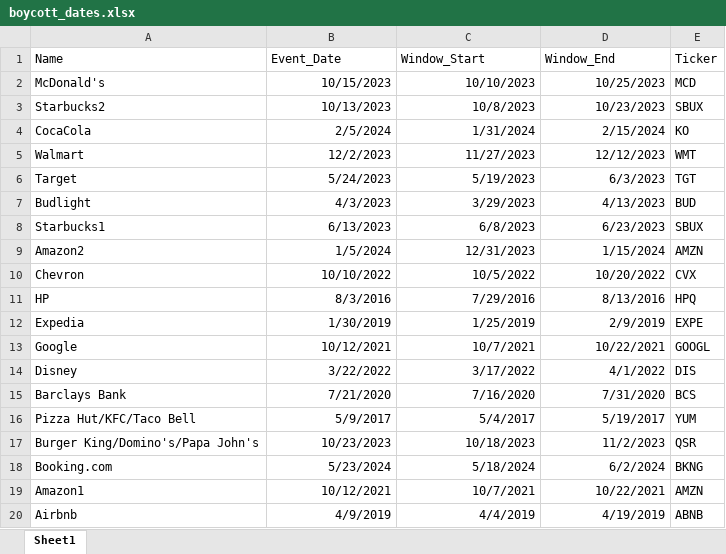
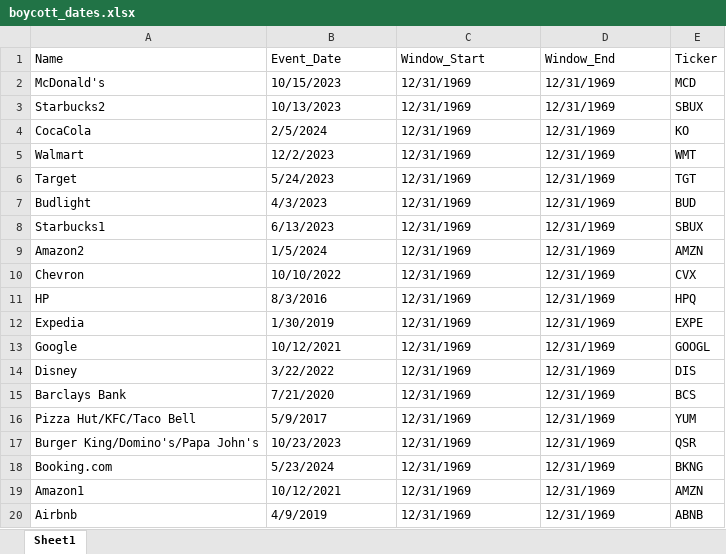
Before and after one commit to anniepi18/econ525, an Excel workbook: boycottresearch/boycott_dates.xlsx, sheet Sheet1, drawn as a sheet; values as stored, in another font and other column widths than the file's, no borders; the diff names each change by its address in the sheet, - before the commit and + after, or states it on an @@ line.

```diff
--- a/boycottresearch/boycott_dates.xlsx (sheet Sheet1)
+++ b/boycottresearch/boycott_dates.xlsx (sheet Sheet1)
-B2:D20 alignment: right
+B2:D20 alignment: left
-C2 (Window_Start): 10/10/2023
+C2 (Window_Start): 12/31/1969
-D2 (Window_End): 10/25/2023
+D2 (Window_End): 12/31/1969
-C3 (Window_Start): 10/8/2023
+C3 (Window_Start): 12/31/1969
-D3 (Window_End): 10/23/2023
+D3 (Window_End): 12/31/1969
-C4 (Window_Start): 1/31/2024
+C4 (Window_Start): 12/31/1969
-D4 (Window_End): 2/15/2024
+D4 (Window_End): 12/31/1969
-C5 (Window_Start): 11/27/2023
+C5 (Window_Start): 12/31/1969
-D5 (Window_End): 12/12/2023
+D5 (Window_End): 12/31/1969
-C6 (Window_Start): 5/19/2023
+C6 (Window_Start): 12/31/1969
-D6 (Window_End): 6/3/2023
+D6 (Window_End): 12/31/1969
-C7 (Window_Start): 3/29/2023
+C7 (Window_Start): 12/31/1969
-D7 (Window_End): 4/13/2023
+D7 (Window_End): 12/31/1969
-C8 (Window_Start): 6/8/2023
+C8 (Window_Start): 12/31/1969
-D8 (Window_End): 6/23/2023
+D8 (Window_End): 12/31/1969
-C9 (Window_Start): 12/31/2023
+C9 (Window_Start): 12/31/1969
-D9 (Window_End): 1/15/2024
+D9 (Window_End): 12/31/1969
-C10 (Window_Start): 10/5/2022
+C10 (Window_Start): 12/31/1969
-D10 (Window_End): 10/20/2022
+D10 (Window_End): 12/31/1969
-C11 (Window_Start): 7/29/2016
+C11 (Window_Start): 12/31/1969
-D11 (Window_End): 8/13/2016
+D11 (Window_End): 12/31/1969
-C12 (Window_Start): 1/25/2019
+C12 (Window_Start): 12/31/1969
-D12 (Window_End): 2/9/2019
+D12 (Window_End): 12/31/1969
-C13 (Window_Start): 10/7/2021
+C13 (Window_Start): 12/31/1969
-D13 (Window_End): 10/22/2021
+D13 (Window_End): 12/31/1969
-C14 (Window_Start): 3/17/2022
+C14 (Window_Start): 12/31/1969
-D14 (Window_End): 4/1/2022
+D14 (Window_End): 12/31/1969
-C15 (Window_Start): 7/16/2020
+C15 (Window_Start): 12/31/1969
-D15 (Window_End): 7/31/2020
+D15 (Window_End): 12/31/1969
-C16 (Window_Start): 5/4/2017
+C16 (Window_Start): 12/31/1969
-D16 (Window_End): 5/19/2017
+D16 (Window_End): 12/31/1969
-C17 (Window_Start): 10/18/2023
+C17 (Window_Start): 12/31/1969
-D17 (Window_End): 11/2/2023
+D17 (Window_End): 12/31/1969
-C18 (Window_Start): 5/18/2024
+C18 (Window_Start): 12/31/1969
-D18 (Window_End): 6/2/2024
+D18 (Window_End): 12/31/1969
-C19 (Window_Start): 10/7/2021
+C19 (Window_Start): 12/31/1969
-D19 (Window_End): 10/22/2021
+D19 (Window_End): 12/31/1969
-C20 (Window_Start): 4/4/2019
+C20 (Window_Start): 12/31/1969
-D20 (Window_End): 4/19/2019
+D20 (Window_End): 12/31/1969
```
Also changed, not shown: 6 other files.
